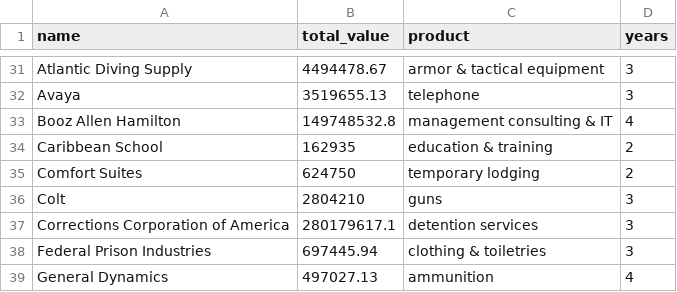
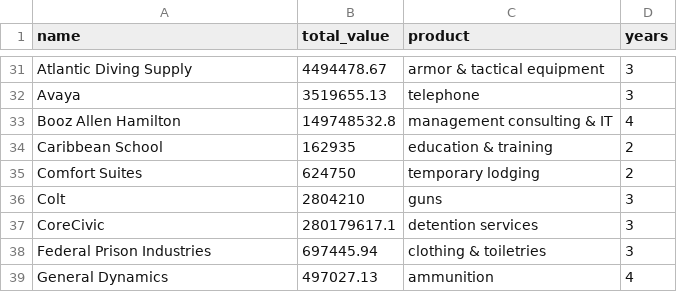
Before and after one commit to xpmethod/torn-apart, a CSV file: data/tempWordCloudData.csv, drawn as a sheet; only a part is shown, gaps mark what is left out.

Commit message:
Change CCA to CoreCivic, add tooltip info

```diff
--- a/data/tempWordCloudData.csv
+++ b/data/tempWordCloudData.csv
@@ -36,3 +36,3 @@ Comfort Suites,624750,temporary lodging,2
 Colt,2804210,guns,3
-Corrections Corporation of America,280179617.1,detention services,3
+CoreCivic,280179617.1,detention services,3
 Federal Prison Industries,697445.94,clothing & toiletries,3
```
Also changed, not shown: 1 other file.
